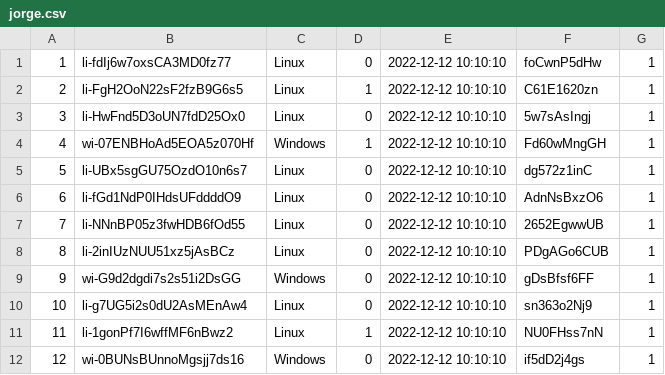
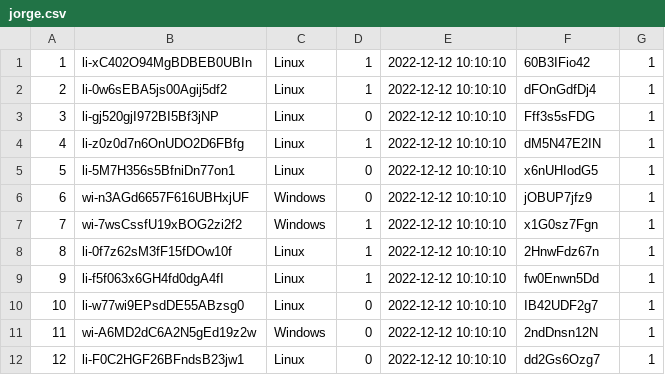
Before and after one commit to project-pardalis/project-pardalis, a CSV file: python/jorge.csv, drawn as a sheet; only a part is shown; the diff covers the shown part only.

```diff
--- a/python/jorge.csv
+++ b/python/jorge.csv
@@ -1,12 +1,12 @@
-1,li-fdIj6w7oxsCA3MD0fz77,Linux,0,2022-12-12 10:10:10,foCwnP5dHw,1
-2,li-FgH2OoN22sF2fzB9G6s5,Linux,1,2022-12-12 10:10:10,C61E1620zn,1
-3,li-HwFnd5D3oUN7fdD25Ox0,Linux,0,2022-12-12 10:10:10,5w7sAsIngj,1
-4,wi-07ENBHoAd5EOA5z070Hf,Windows,1,2022-12-12 10:10:10,Fd60wMngGH,1
-5,li-UBx5sgGU75OzdO10n6s7,Linux,0,2022-12-12 10:10:10,dg572z1inC,1
-6,li-fGd1NdP0IHdsUFddddO9,Linux,0,2022-12-12 10:10:10,AdnNsBxzO6,1
-7,li-NNnBP05z3fwHDB6fOd55,Linux,0,2022-12-12 10:10:10,2652EgwwUB,1
-8,li-2inIUzNUU51xz5jAsBCz,Linux,0,2022-12-12 10:10:10,PDgAGo6CUB,1
-9,wi-G9d2dgdi7s2s51i2DsGG,Windows,0,2022-12-12 10:10:10,gDsBfsf6FF,1
-10,li-g7UG5i2s0dU2AsMEnAw4,Linux,0,2022-12-12 10:10:10,sn363o2Nj9,1
-11,li-1gonPf7I6wffMF6nBwz2,Linux,1,2022-12-12 10:10:10,NU0FHss7nN,1
-12,wi-0BUNsBUnnoMgsjj7ds16,Windows,0,2022-12-12 10:10:10,if5dD2j4gs,1
+1,li-xC402O94MgBDBEB0UBIn,Linux,1,2022-12-12 10:10:10,60B3IFio42,1
+2,li-0w6sEBA5js00Agij5df2,Linux,1,2022-12-12 10:10:10,dFOnGdfDj4,1
+3,li-gj520gjI972BI5Bf3jNP,Linux,0,2022-12-12 10:10:10,Fff3s5sFDG,1
+4,li-z0z0d7n6OnUDO2D6FBfg,Linux,1,2022-12-12 10:10:10,dM5N47E2IN,1
+5,li-5M7H356s5BfniDn77on1,Linux,0,2022-12-12 10:10:10,x6nUHIodG5,1
+6,wi-n3AGd6657F616UBHxjUF,Windows,0,2022-12-12 10:10:10,jOBUP7jfz9,1
+7,wi-7wsCssfU19xBOG2zi2f2,Windows,1,2022-12-12 10:10:10,x1G0sz7Fgn,1
+8,li-0f7z62sM3fF15fDOw10f,Linux,1,2022-12-12 10:10:10,2HnwFdz67n,1
+9,li-f5f063x6GH4fd0dgA4fI,Linux,1,2022-12-12 10:10:10,fw0Enwn5Dd,1
+10,li-w77wi9EPsdDE55ABzsg0,Linux,0,2022-12-12 10:10:10,IB42UDF2g7,1
+11,wi-A6MD2dC6A2N5gEd19z2w,Windows,0,2022-12-12 10:10:10,2ndDnsn12N,1
+12,li-F0C2HGF26BFndsB23jw1,Linux,0,2022-12-12 10:10:10,dd2Gs6Ozg7,1
```
Also changed, not shown: 110 edited cells elsewhere in this file, python/jorgeUsuarios.csv, 2 other files.
